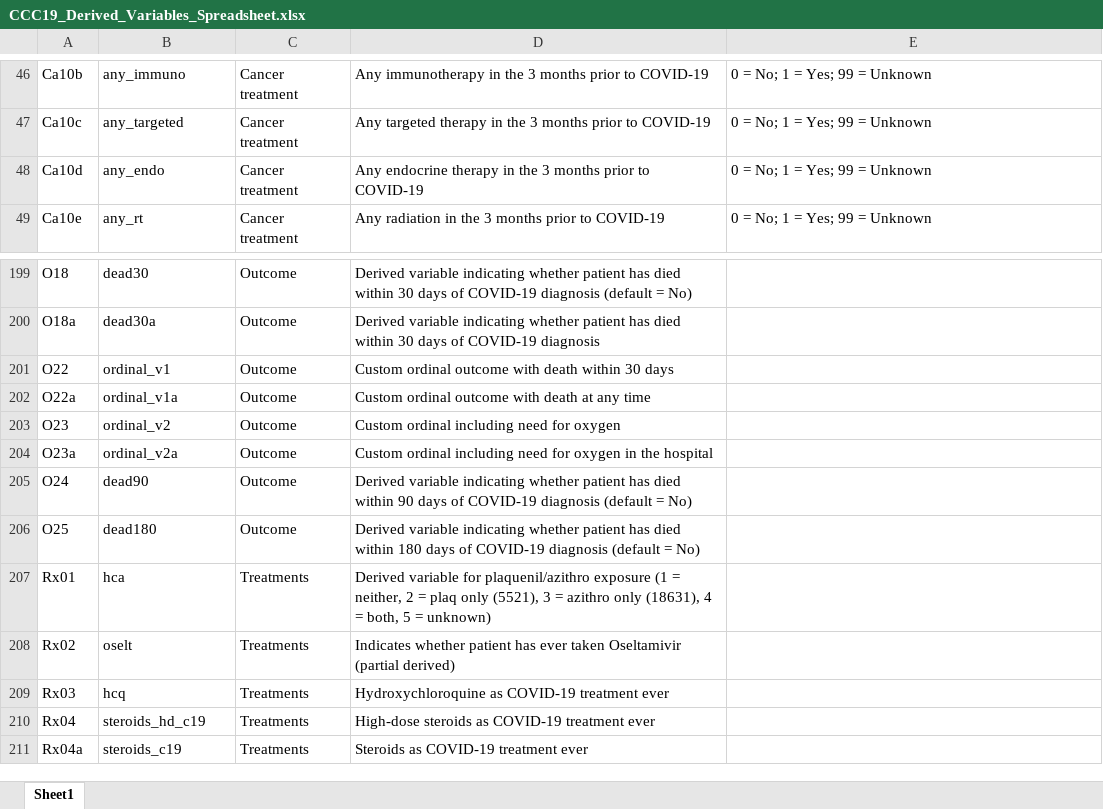
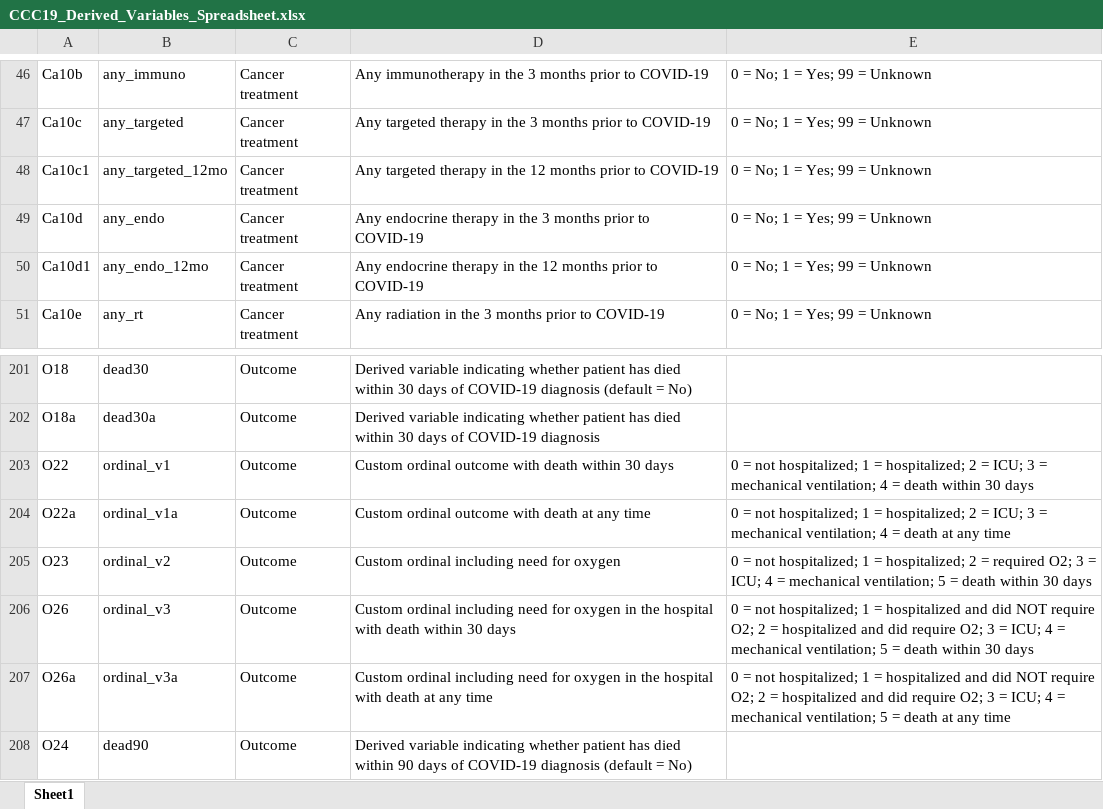
Before and after one commit to covidncancer/CCC19_dictionary, an Excel workbook: CCC19_Derived_Variables_Spreadsheet.xlsx, sheet Sheet1, drawn as a sheet; only a part is shown, gaps mark what is left out; the shorter side is filled out with more unchanged rows; values as stored, in another font and other column widths than the file's, no borders; table styles not drawn; removed rows and columns are numbered as before the commit, all else as after; the diff names each change by its address in the sheet, - before the commit and + after, or states it on an @@ line.

Commit message:
Several new derived variables
1. Ordinal including O2 and death at any time
2. Targeted therapy within 1 yr
3. Endocrine therapy within 1 yr

```diff
--- a/CCC19_Derived_Variables_Spreadsheet.xlsx (sheet Sheet1)
+++ b/CCC19_Derived_Variables_Spreadsheet.xlsx (sheet Sheet1)
+row 48: Ca10c1 | any_targeted_12mo | Cancer treatment | Any targeted therapy in the 12 months prior to COVID-19 | 0 = No; 1 = Yes; 99 = Unknown
+row 50: Ca10d1 | any_endo_12mo | Cancer treatment | Any endocrine therapy in the 12 months prior to COVID-19 | 0 = No; 1 = Yes; 99 = Unknown
-E203: (empty)
+E203: 0 = not hospitalized; 1 = hospitalized; 2 = ICU; 3 = mechanical ventilation; 4 = death within 30 days
-E204: (empty)
+E204: 0 = not hospitalized; 1 = hospitalized; 2 = ICU; 3 = mechanical ventilation; 4 = death at any time
-E205: (empty)
+E205: 0 = not hospitalized; 1 = hospitalized; 2 = required O2; 3 = ICU; 4 = mechanical ventilation; 5 = death within 30 days
-row 204: O23a | ordinal_v2a | Outcome | Custom ordinal including need for oxygen in the hospital
+row 206: O26 | ordinal_v3 | Outcome | Custom ordinal including need for oxygen in the hospital with death within 30 days | 0 = not hospitalized; 1 = hospitalized and did NOT require O2; 2 = hospitalized and did require O2; 3 = ICU; 4 = mechanical ventilation; 5 = death within 30 days
+row 207: O26a | ordinal_v3a | Outcome | Custom ordinal including need for oxygen in the hospital with death at any time | 0 = not hospitalized; 1 = hospitalized and did NOT require O2; 2 = hospitalized and did require O2; 3 = ICU; 4 = mechanical ventilation; 5 = death at any time
```
Also changed, not shown: 1 other file.
